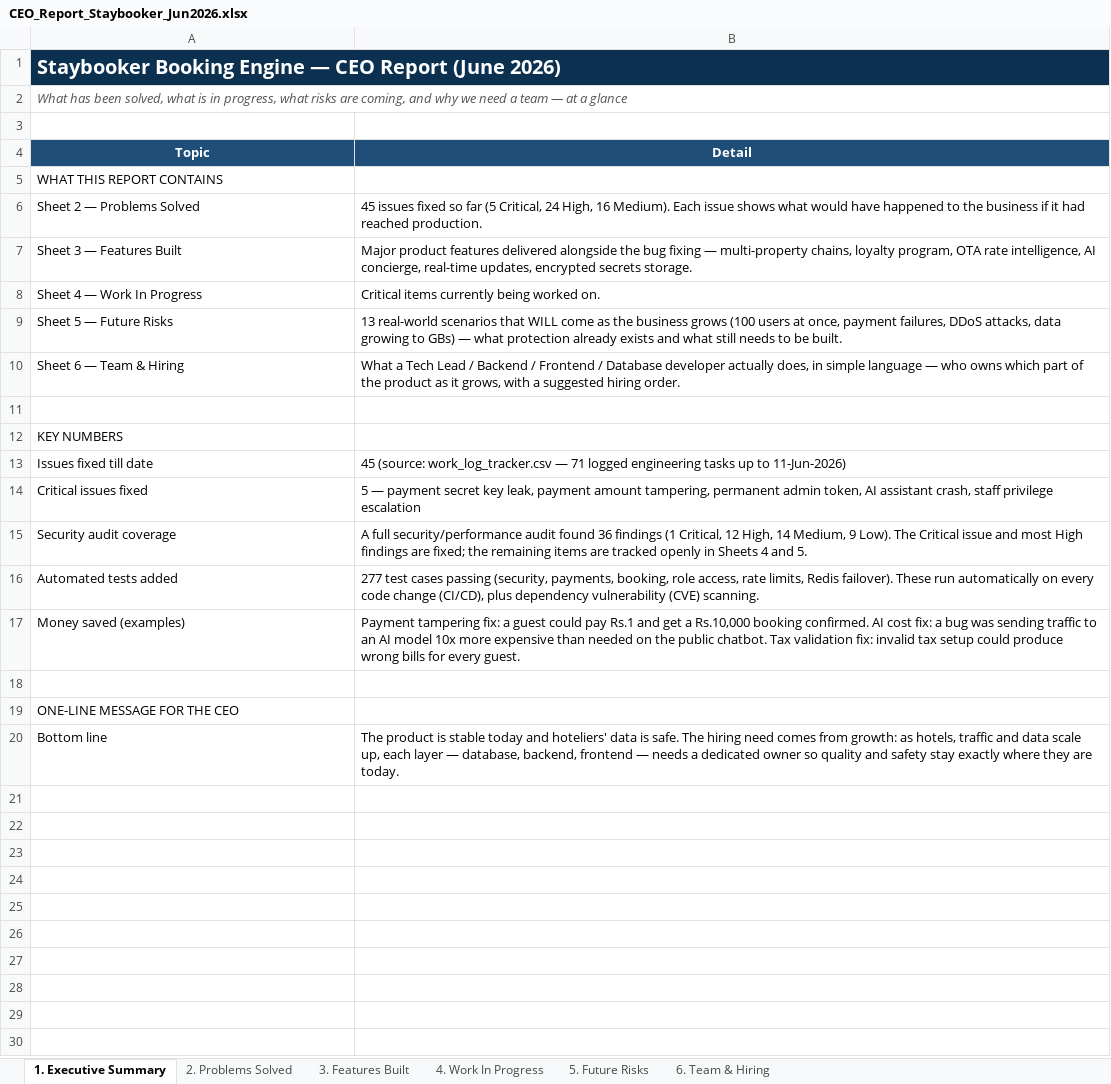
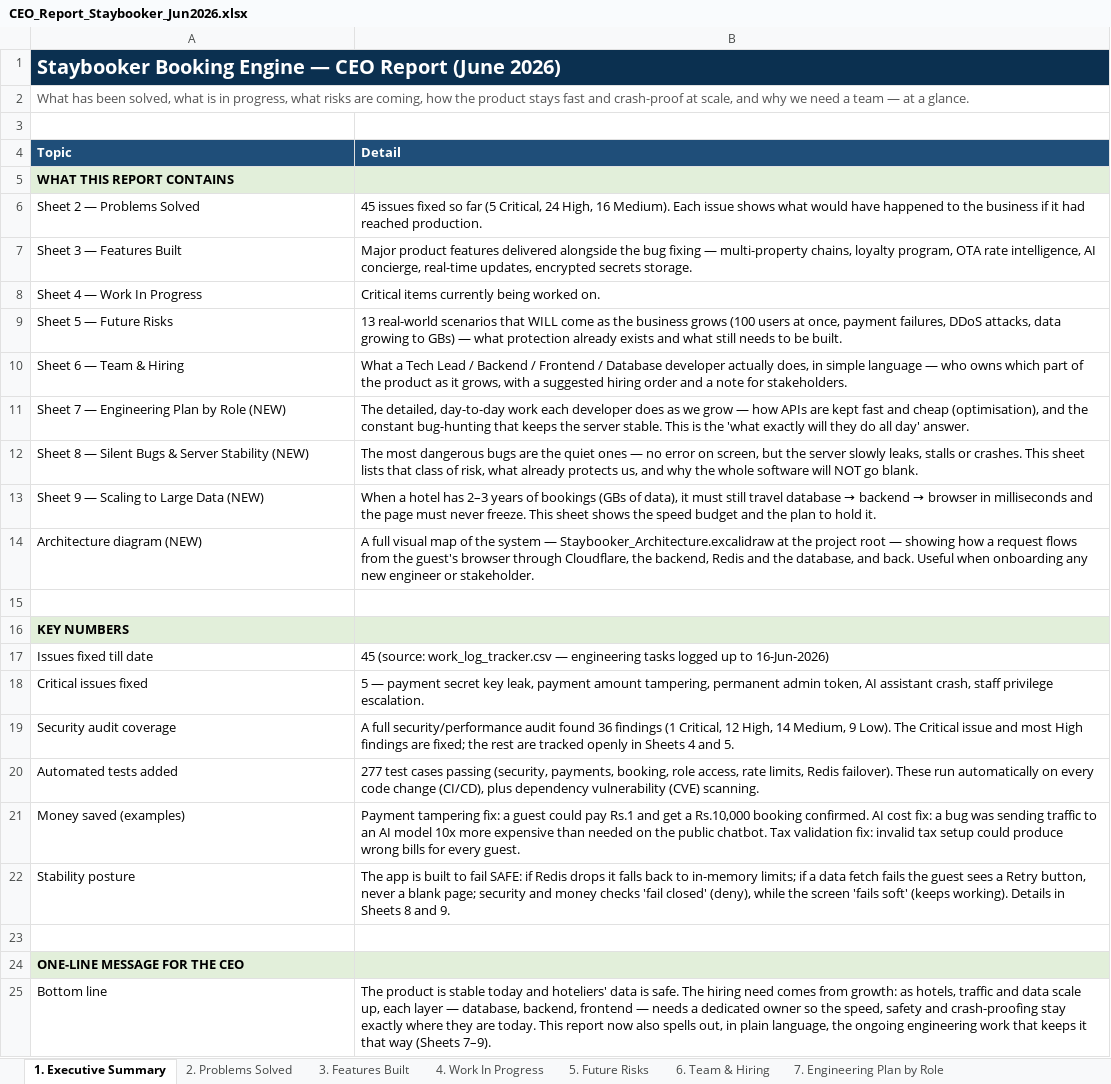
Before and after one commit to ToufiqQureshi/ai-based_booking-engine, an Excel workbook: docs/CEO_Report_Staybooker_Jun2026.xlsx, sheet 1. Executive Summary, drawn as a sheet; values as stored, in another font and other column widths than the file's, no borders; addresses are those after the commit; the diff names each change by its address in the sheet, - before the commit and + after, or states it on an @@ line.

```diff
--- a/docs/CEO_Report_Staybooker_Jun2026.xlsx (sheet 1. Executive Summary)
+++ b/docs/CEO_Report_Staybooker_Jun2026.xlsx (sheet 1. Executive Summary)
+sheet tab: 7. Engineering Plan by Role
-A2 (Topic): …are coming, and why we need a team — at a glance
+A2 (Topic): …are coming, how the product stays fast and crash-proof at scale, and why we need a team — at a glance.
-A2 italic: on
+A2 italic: off
-A4:B4 alignment: center
+A4:B4 alignment: left
-A5:B5 fill: none
+A5:B5 fill: #E2EFDA
-A5 bold: off
+A5 bold: on
-B10 (Detail): …suggested hiring order.
+B10 (Detail): …suggested hiring order and a note for stakeholders.
+row 11: Sheet 7 — Engineering Plan by Role (NEW) | The detailed, day-to-day work each developer does as we grow — how APIs are kept fast and cheap (optimisation), and the constant bug-hunting that keeps the server stable. This is the 'what exactly will they do all day' answer.
+row 12: Sheet 8 — Silent Bugs & Server Stability (NEW) | The most dangerous bugs are the quiet ones — no error on screen, but the server slowly leaks, stalls or crashes. This sheet lists that class of risk, what already protects us, and why the whole software will NOT go blank.
+row 13: Sheet 9 — Scaling to Large Data (NEW) | When a hotel has 2–3 years of bookings (GBs of data), it must still travel database → backend → browser in milliseconds and the page must never freeze. This sheet shows the speed budget and the plan to hold it.
+row 14: Architecture diagram (NEW) | A full visual map of the system — Staybooker_Architecture.excalidraw at the project root — showing how a request flows from the guest's browser through Cloudflare, the backend, Redis and the database, and back. Useful when onboarding any new engineer or stakeholder.
-A16:B16 fill: none
+A16:B16 fill: #E2EFDA
-A16 bold: off
+A16 bold: on
-B17 (Detail): …work_log_tracker.csv — 71 logged engineering tasks up to 11-Jun-2026)
+B17 (Detail): …work_log_tracker.csv — engineering tasks logged up to 16-Jun-2026)
-B18 (Detail): …staff privilege escalation
+B18 (Detail): …staff privilege escalation.
-B19 (Detail): …fixed; the remaining items are tracked…
+B19 (Detail): …fixed; the rest are tracked…
+row 22: Stability posture | The app is built to fail SAFE: if Redis drops it falls back to in-memory limits; if a data fetch fails the guest sees a Retry button, never a blank page; security and money checks 'fail closed' (deny), while the screen 'fails soft' (keeps working). Details in Sheets 8 and 9.
-A24:B24 fill: none
+A24:B24 fill: #E2EFDA
-A24 bold: off
+A24 bold: on
-B25 (Detail): …owner so quality and safety stay exactly where they are today.
+B25 (Detail): …owner so the speed, safety and crash-proofing stay exactly where they are today. This report now also spells out, in plain language, the ongoing engineering work that keeps it that way (Sheets 7–9).
```
Also changed, not shown: sheet 6. Team & Hiring, other sheet tabs, 2 other files.
